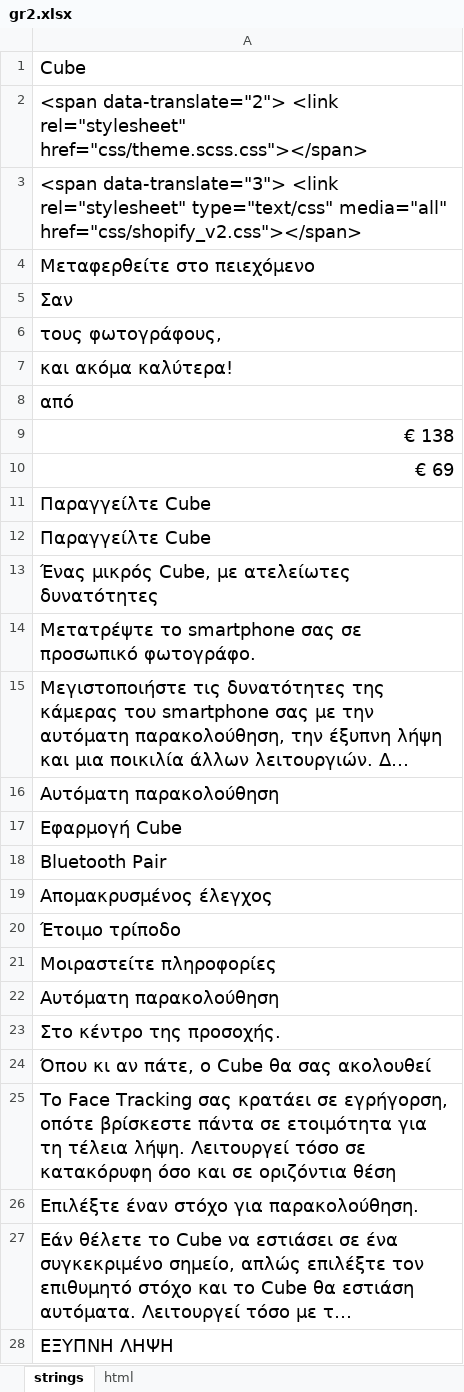
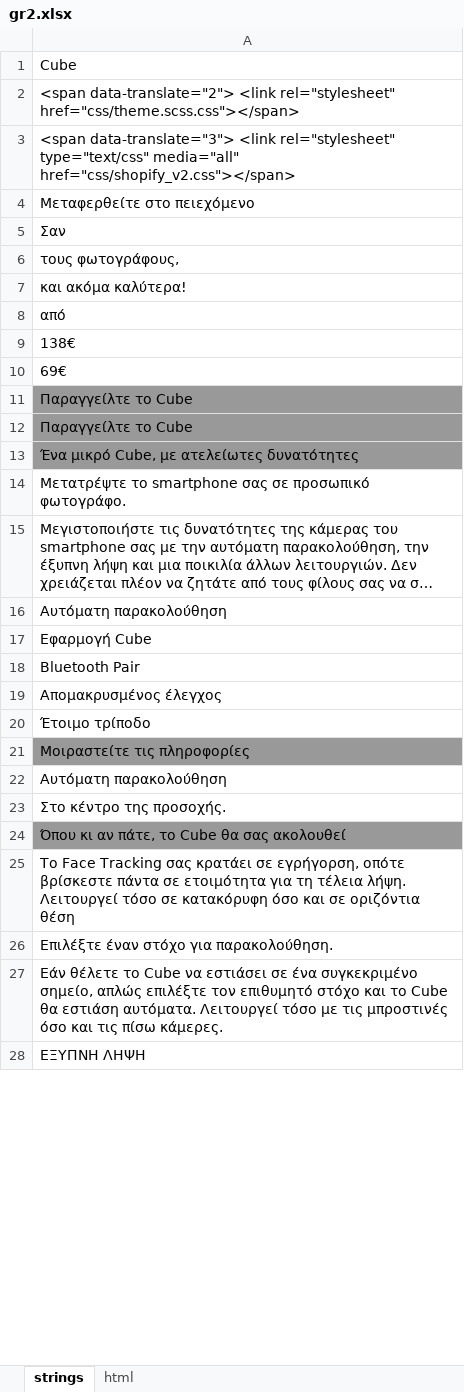
Before and after one commit to DanzigWebb/lands, an Excel workbook: getpivo/gr/gr2.xlsx, sheet strings, drawn as a sheet; only a part is shown; long unchanged cells end in …; values as stored, in another font and other column widths than the file's, no borders; charts and pictures not drawn; the diff covers the shown part only; the diff names each change by its address in the sheet, - before the commit and + after, or states it on an @@ line.

```diff
--- a/getpivo/gr/gr2.xlsx (sheet strings)
+++ b/getpivo/gr/gr2.xlsx (sheet strings)
@@ A1:A28 text size: smaller @@
-A9: € 138
+A9: 138€
-A10: € 69
+A10: 69€
-A11:A12: Παραγγείλτε Cube
+A11:A12: Παραγγείλτε το Cube
-A11:A13 fill: none
+A11:A13 fill: #999999
-A13: Ένας μικρός Cube, με ατελείωτες δυνατότητες
+A13: Ένα μικρό Cube, με ατελείωτες δυνατότητες
-A21: Μοιραστείτε πληροφορίες
+A21: Μοιραστείτε τις πληροφορίες
-A21 fill: none
+A21 fill: #999999
-A24: Όπου κι αν πάτε, ο Cube θα σας ακολουθεί
+A24: Όπου κι αν πάτε, το Cube θα σας ακολουθεί
-A24 fill: none
+A24 fill: #999999
```
Also changed, not shown: 4 edited cells and cell formats elsewhere in this sheet, sheet html, charts or pictures, 1 other file.
